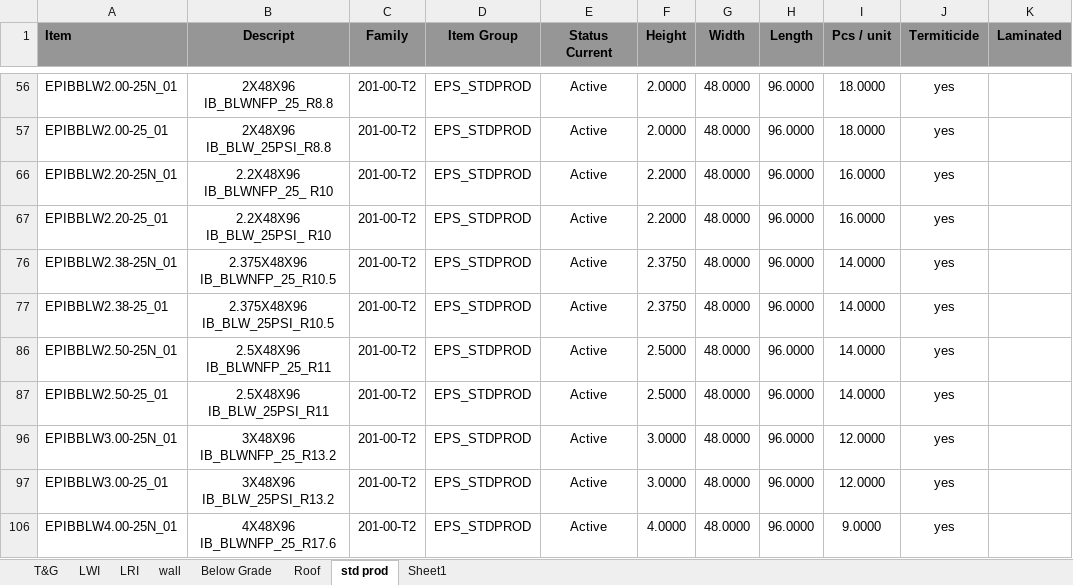
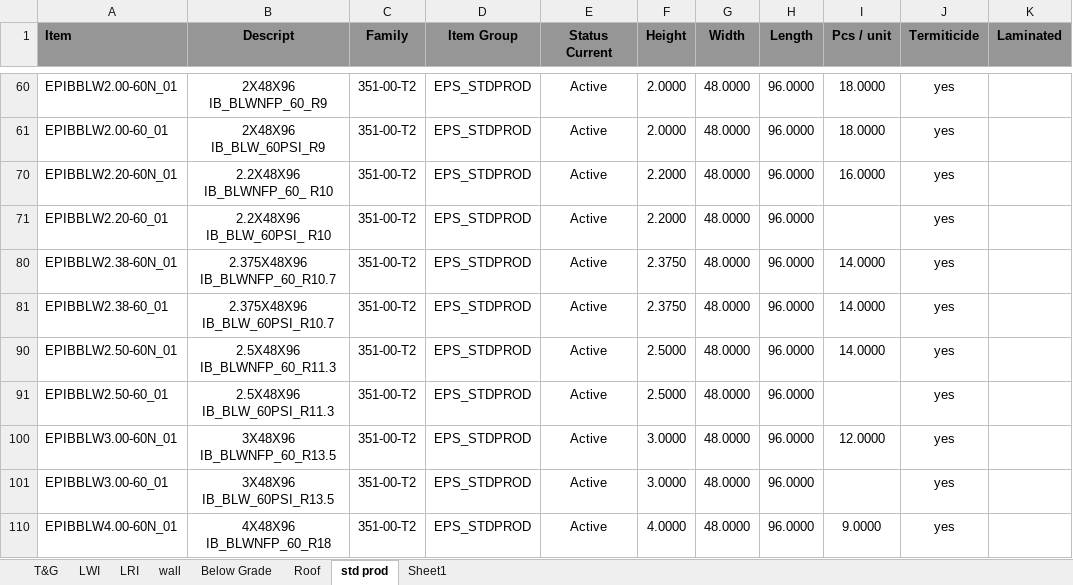
Before and after one commit to once-2021-07-06-bootstrap/amp-emuut-client-portal, an Excel workbook: other files/Working Copy of Alias change STD Products 3-30-21 - Murray.xlsx, sheet std prod, drawn as a sheet; only a part is shown, gaps mark what is left out; values as stored, in another font and other column widths than the file's, no borders; addresses are those after the commit; the diff covers the shown part only; the diff names each change by its address in the sheet, - before the commit and + after, or states it on an @@ line.

```diff
--- a/other files/Working Copy of Alias change STD Products 3-30-21 - Murray.xlsx (sheet std prod)
+++ b/other files/Working Copy of Alias change STD Products 3-30-21 - Murray.xlsx (sheet std prod)
-A60 (Item): EPIBBLW2.00-25N_01
+A60 (Item): EPIBBLW2.00-60N_01
-B60 (Descript): 2X48X96 IB_BLWNFP_25_R8.8
+B60 (Descript): 2X48X96 IB_BLWNFP_60_R9
-C60:C61 (Family): 201-00-T2
+C60:C61 (Family): 351-00-T2
-A61 (Item): EPIBBLW2.00-25_01
+A61 (Item): EPIBBLW2.00-60_01
-B61 (Descript): 2X48X96 IB_BLW_25PSI_R8.8
+B61 (Descript): 2X48X96 IB_BLW_60PSI_R9
-A70 (Item): EPIBBLW2.20-25N_01
+A70 (Item): EPIBBLW2.20-60N_01
-B70 (Descript): 2.2X48X96 IB_BLWNFP_25_ R10
+B70 (Descript): 2.2X48X96 IB_BLWNFP_60_ R10
-C70:C71 (Family): 201-00-T2
+C70:C71 (Family): 351-00-T2
-A71 (Item): EPIBBLW2.20-25_01
+A71 (Item): EPIBBLW2.20-60_01
-B71 (Descript): 2.2X48X96 IB_BLW_25PSI_ R10
+B71 (Descript): 2.2X48X96 IB_BLW_60PSI_ R10
-I71 (Pcs / unit): 16.0000
+I71 (Pcs / unit): (empty)
-A80 (Item): EPIBBLW2.38-25N_01
+A80 (Item): EPIBBLW2.38-60N_01
-B80 (Descript): 2.375X48X96 IB_BLWNFP_25_R10.5
+B80 (Descript): 2.375X48X96 IB_BLWNFP_60_R10.7
-C80:C81 (Family): 201-00-T2
+C80:C81 (Family): 351-00-T2
-A81 (Item): EPIBBLW2.38-25_01
+A81 (Item): EPIBBLW2.38-60_01
-B81 (Descript): 2.375X48X96 IB_BLW_25PSI_R10.5
+B81 (Descript): 2.375X48X96 IB_BLW_60PSI_R10.7
-A90 (Item): EPIBBLW2.50-25N_01
+A90 (Item): EPIBBLW2.50-60N_01
-B90 (Descript): 2.5X48X96 IB_BLWNFP_25_R11
+B90 (Descript): 2.5X48X96 IB_BLWNFP_60_R11.3
-C90:C91 (Family): 201-00-T2
+C90:C91 (Family): 351-00-T2
-A91 (Item): EPIBBLW2.50-25_01
+A91 (Item): EPIBBLW2.50-60_01
-B91 (Descript): 2.5X48X96 IB_BLW_25PSI_R11
+B91 (Descript): 2.5X48X96 IB_BLW_60PSI_R11.3
-I91 (Pcs / unit): 14.0000
+I91 (Pcs / unit): (empty)
-A100 (Item): EPIBBLW3.00-25N_01
+A100 (Item): EPIBBLW3.00-60N_01
-B100 (Descript): 3X48X96 IB_BLWNFP_25_R13.2
+B100 (Descript): 3X48X96 IB_BLWNFP_60_R13.5
-C100:C101 (Family): 201-00-T2
+C100:C101 (Family): 351-00-T2
-A101 (Item): EPIBBLW3.00-25_01
+A101 (Item): EPIBBLW3.00-60_01
-B101 (Descript): 3X48X96 IB_BLW_25PSI_R13.2
+B101 (Descript): 3X48X96 IB_BLW_60PSI_R13.5
-I101 (Pcs / unit): 12.0000
+I101 (Pcs / unit): (empty)
-A110 (Item): EPIBBLW4.00-25N_01
+A110 (Item): EPIBBLW4.00-60N_01
-B110 (Descript): 4X48X96 IB_BLWNFP_25_R17.6
+B110 (Descript): 4X48X96 IB_BLWNFP_60_R18
-C110 (Family): 201-00-T2
+C110 (Family): 351-00-T2
```
Also changed, not shown: 41 edited cells elsewhere in this sheet, 1 other file.
